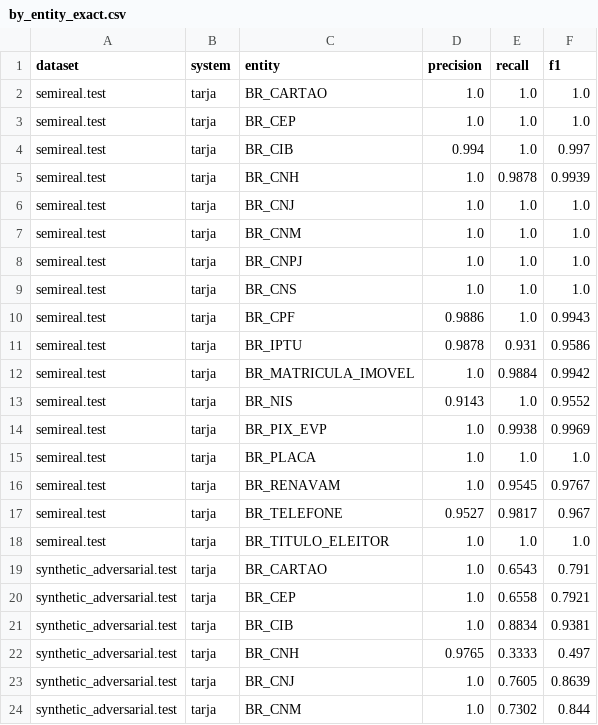
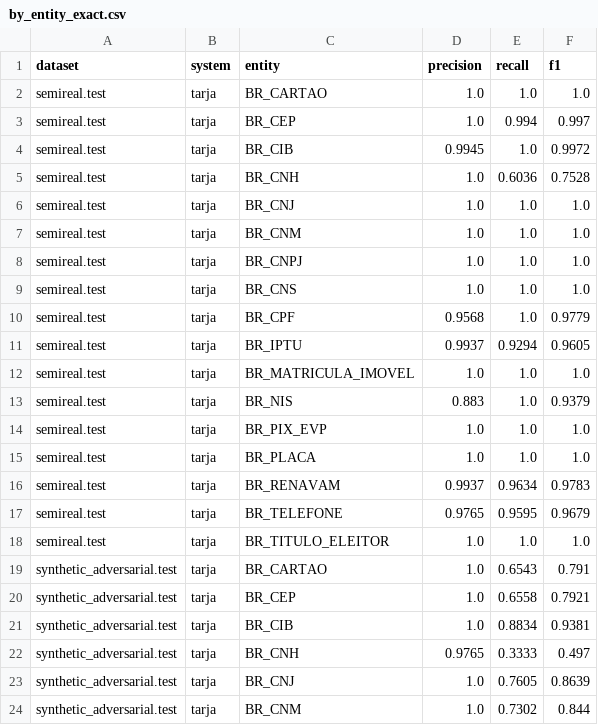
Before and after one commit to macmaia/tarja, a CSV file: bench/paper/by_entity_exact.csv, drawn as a sheet; only a part is shown.

```diff
--- a/bench/paper/by_entity_exact.csv
+++ b/bench/paper/by_entity_exact.csv
@@ -2,5 +2,5 @@ dataset,system,entity,precision,recall,f1
 semireal.test,tarja,BR_CARTAO,1.0,1.0,1.0
-semireal.test,tarja,BR_CEP,1.0,1.0,1.0
-semireal.test,tarja,BR_CIB,0.994,1.0,0.997
-semireal.test,tarja,BR_CNH,1.0,0.9878,0.9939
+semireal.test,tarja,BR_CEP,1.0,0.994,0.997
+semireal.test,tarja,BR_CIB,0.9945,1.0,0.9972
+semireal.test,tarja,BR_CNH,1.0,0.6036,0.7528
 semireal.test,tarja,BR_CNJ,1.0,1.0,1.0
@@ -9,10 +9,10 @@ semireal.test,tarja,BR_CNPJ,1.0,1.0,1.0
 semireal.test,tarja,BR_CNS,1.0,1.0,1.0
-semireal.test,tarja,BR_CPF,0.9886,1.0,0.9943
-semireal.test,tarja,BR_IPTU,0.9878,0.931,0.9586
-semireal.test,tarja,BR_MATRICULA_IMOVEL,1.0,0.9884,0.9942
-semireal.test,tarja,BR_NIS,0.9143,1.0,0.9552
-semireal.test,tarja,BR_PIX_EVP,1.0,0.9938,0.9969
+semireal.test,tarja,BR_CPF,0.9568,1.0,0.9779
+semireal.test,tarja,BR_IPTU,0.9937,0.9294,0.9605
+semireal.test,tarja,BR_MATRICULA_IMOVEL,1.0,1.0,1.0
+semireal.test,tarja,BR_NIS,0.883,1.0,0.9379
+semireal.test,tarja,BR_PIX_EVP,1.0,1.0,1.0
 semireal.test,tarja,BR_PLACA,1.0,1.0,1.0
-semireal.test,tarja,BR_RENAVAM,1.0,0.9545,0.9767
-semireal.test,tarja,BR_TELEFONE,0.9527,0.9817,0.967
+semireal.test,tarja,BR_RENAVAM,0.9937,0.9634,0.9783
+semireal.test,tarja,BR_TELEFONE,0.9765,0.9595,0.9679
 semireal.test,tarja,BR_TITULO_ELEITOR,1.0,1.0,1.0
```
Also changed, not shown: bench/paper/overall.csv, 15 other files.
